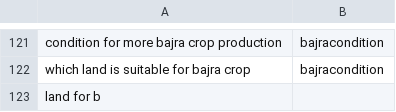
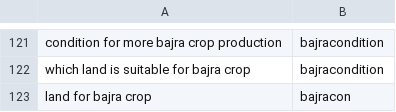
Before and after one commit to reflectstars/NLP-ANN-Agriculture-Chatbot, a CSV file: datasets/intent.csv, drawn as a sheet; only a part is shown, gaps mark what is left out.

```diff
--- a/datasets/intent.csv
+++ b/datasets/intent.csv
@@ -122,2 +122,2 @@ condition for more bajra crop production,bajracondition
 which land is suitable for bajra crop,bajracondition
-land for b
+land for bajra crop,bajracon
```
